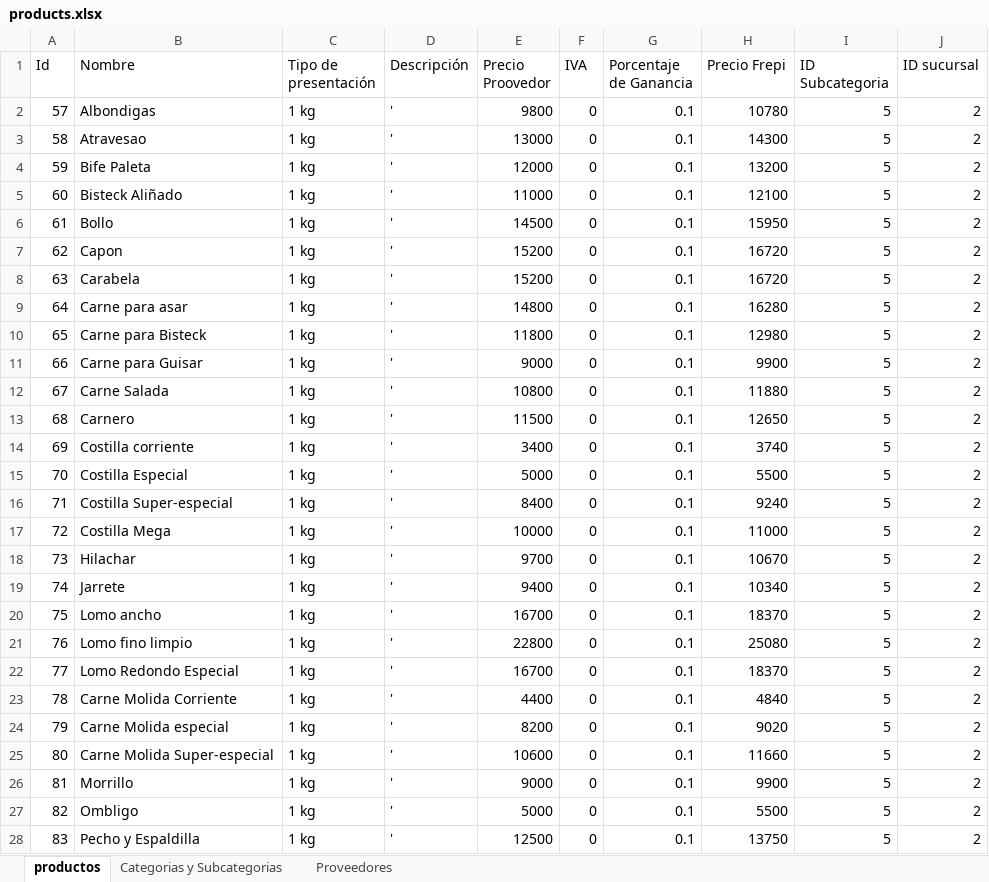
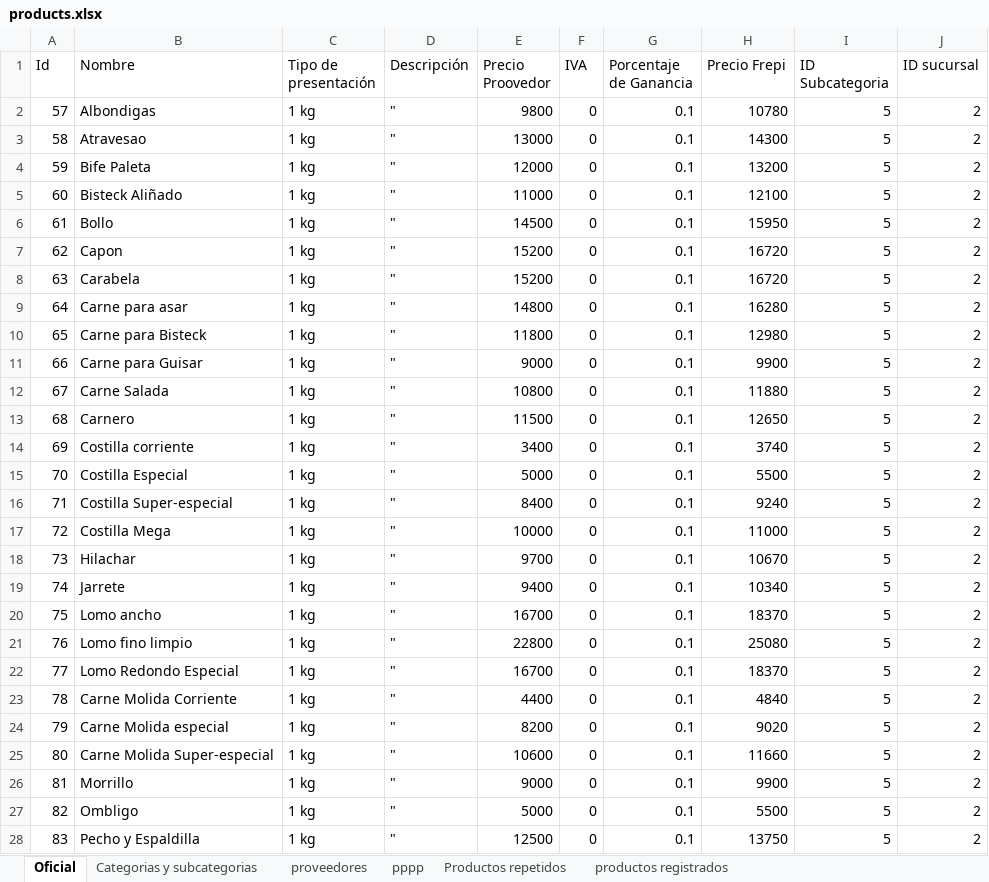
Before and after one commit to JeffSaa/Frepi, an Excel workbook: public/products.xlsx, sheet Oficial, drawn as a sheet; only a part is shown; values as stored, in another font and other column widths than the file's, no cell formats; the diff covers the shown part only; the diff names each change by its address in the sheet, - before the commit and + after, or states it on an @@ line.

```diff
--- a/public/products.xlsx (sheet Oficial)
+++ b/public/products.xlsx (sheet Oficial)
-sheet tab: productos
+sheet tab: Oficial
-sheet tab: Categorias y Subcategorias
+sheet tab: proveedores
-sheet tab: Proveedores
+sheet tab: pppp
+sheet tab: Categorias y subcategorias
+sheet tab: Productos repetidos
+sheet tab: productos registrados
-D2:D28 (Descripción): '
+D2:D28 (Descripción): "
```
Also changed, not shown: 26 added rows, 1 removed row and 639 edited cells elsewhere in this sheet, sheet pppp, sheet proveedores, cell formats, formulas that keep their value, 7 other files.
